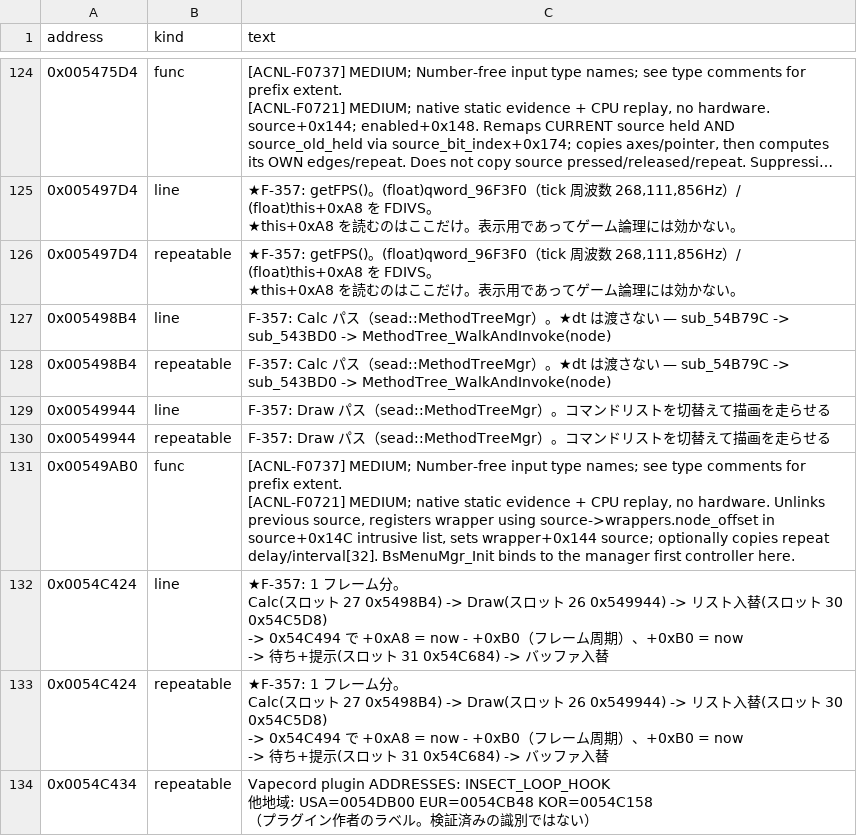
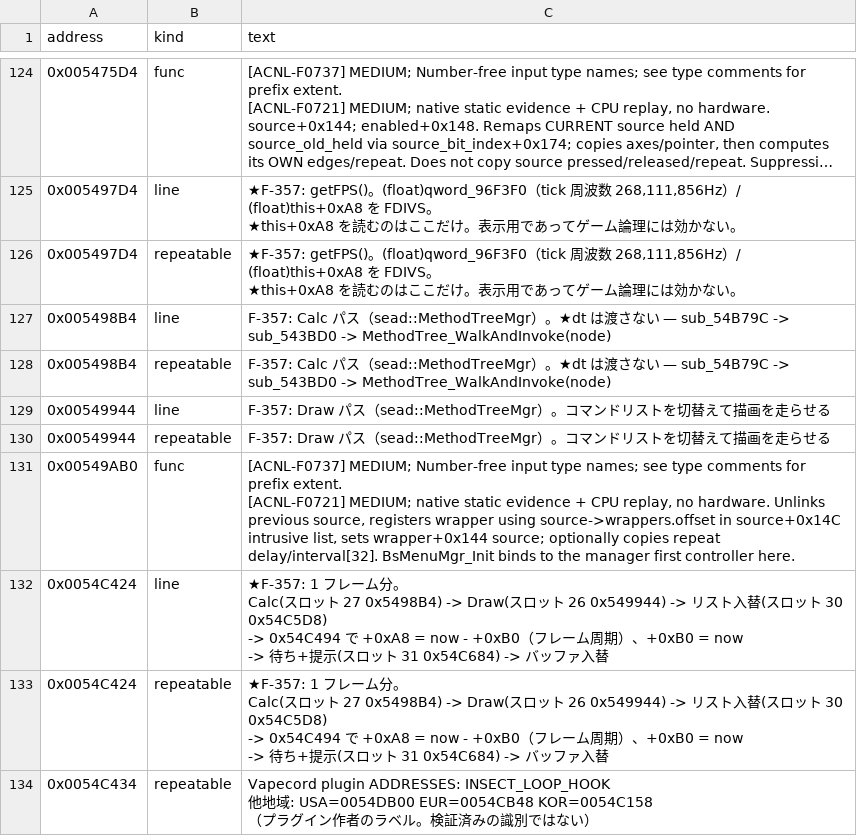
Before and after one commit to yak9909/ac3ds-re, a CSV file: symbols/acnl_jpn_v15/comments/00500000.csv, drawn as a sheet; only a part is shown, gaps mark what is left out; long unchanged cells end in …; the diff names each change by its address in the sheet, - before the commit and + after, or states it on an @@ line.

```diff
--- a/symbols/acnl_jpn_v15/comments/00500000.csv
+++ b/symbols/acnl_jpn_v15/comments/00500000.csv
-C131 (text): …wrapper using source->wrappers.node_offset in source+0x14C…
+C131 (text): …wrapper using source->wrappers.offset in source+0x14C…
```
Also changed, not shown: 5 other files.
